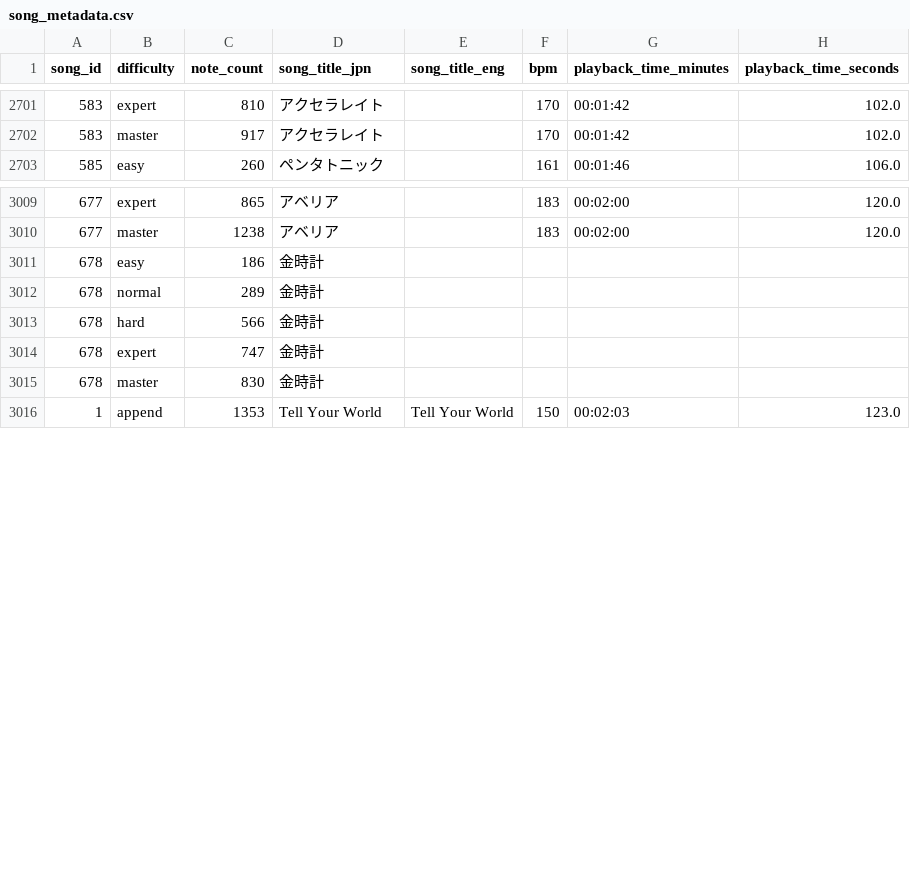
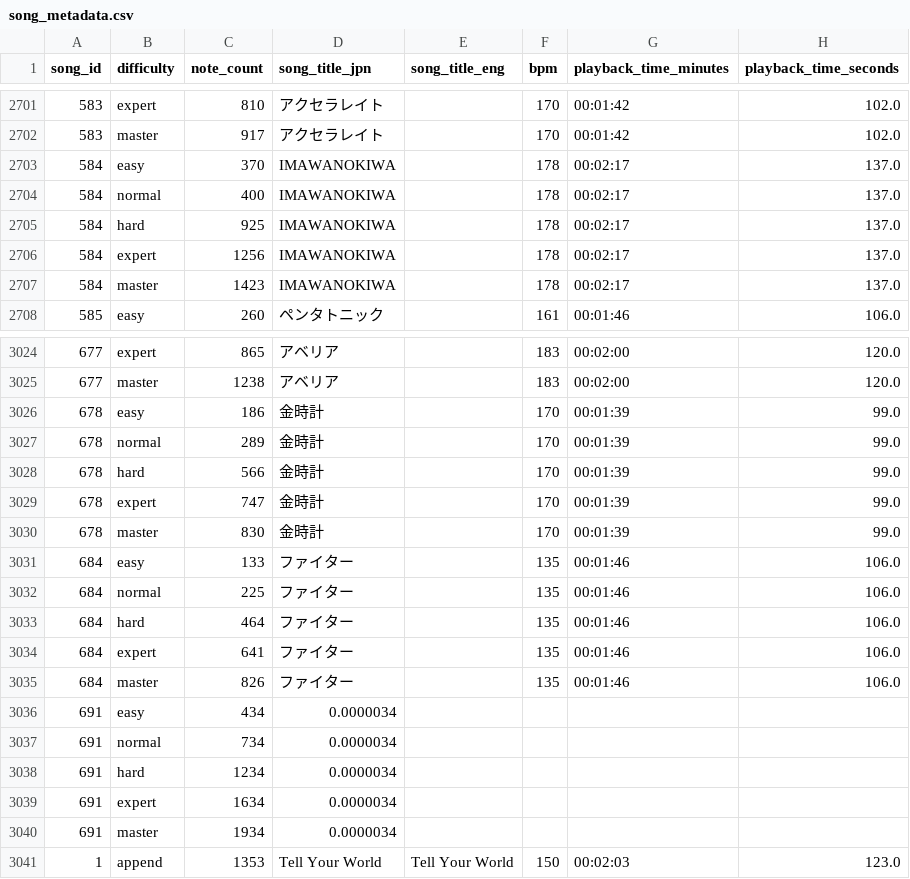
Before and after one commit to hkgarcia/prsk-difficulty-clustering, a CSV file: data/song_metadata.csv, drawn as a sheet; only a part is shown, gaps mark what is left out; the diff covers the shown part only.

```diff
--- a/data/song_metadata.csv
+++ b/data/song_metadata.csv
@@ -2702,2 +2702,7 @@ song_id,difficulty,note_count,song_title_jpn,song_title_eng,bpm,playback_time_mi
 583,master,917,アクセラレイト,,170,00:01:42,102.0
+584,easy,370,IMAWANOKIWA,,178,00:02:17,137.0
+584,normal,400,IMAWANOKIWA,,178,00:02:17,137.0
+584,hard,925,IMAWANOKIWA,,178,00:02:17,137.0
+584,expert,1256,IMAWANOKIWA,,178,00:02:17,137.0
+584,master,1423,IMAWANOKIWA,,178,00:02:17,137.0
 585,easy,260,ペンタトニック,,161,00:01:46,106.0
@@ -3010,7 +3025,17 @@ song_id,difficulty,note_count,song_title_jpn,song_title_eng,bpm,playback_time_mi
 677,master,1238,アベリア,,183,00:02:00,120.0
-678,easy,186,金時計,,,,
-678,normal,289,金時計,,,,
-678,hard,566,金時計,,,,
-678,expert,747,金時計,,,,
-678,master,830,金時計,,,,
+678,easy,186,金時計,,170,00:01:39,99.0
+678,normal,289,金時計,,170,00:01:39,99.0
+678,hard,566,金時計,,170,00:01:39,99.0
+678,expert,747,金時計,,170,00:01:39,99.0
+678,master,830,金時計,,170,00:01:39,99.0
+684,easy,133,ファイター,,135,00:01:46,106.0
+684,normal,225,ファイター,,135,00:01:46,106.0
+684,hard,464,ファイター,,135,00:01:46,106.0
+684,expert,641,ファイター,,135,00:01:46,106.0
+684,master,826,ファイター,,135,00:01:46,106.0
+691,easy,434,0.0000034,,,,
+691,normal,734,0.0000034,,,,
+691,hard,1234,0.0000034,,,,
+691,expert,1634,0.0000034,,,,
+691,master,1934,0.0000034,,,,
 1,append,1353,Tell Your World,Tell Your World,150,00:02:03,123.0
```
Also changed, not shown: 13 added rows elsewhere in this file, data/id_bpm_playback.csv, 2 other files.
